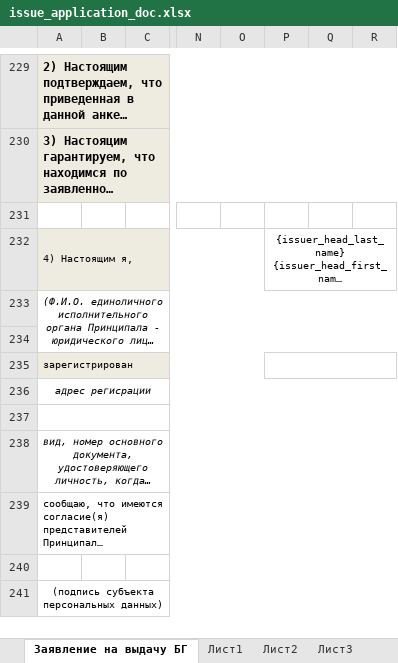
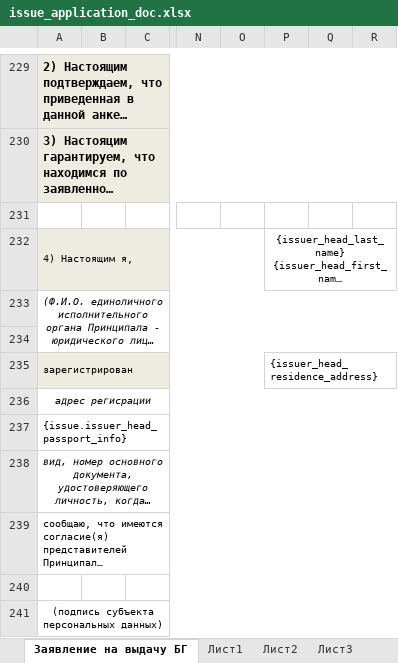
Before and after one commit to access-denied-404/vue-django, an Excel workbook: marer/templates/documents/issue_application_doc.xlsx, sheet Заявление на выдачу БГ, drawn as a sheet; only a part is shown, gaps mark what is left out; long unchanged cells end in …; values as stored, in another font and other column widths than the file's, no borders; charts and pictures and conditional formats not drawn; the diff covers the shown part only; the diff names each change by its address in the sheet, - before the commit and + after, or states it on an @@ line.

Commit message:
added issue related fields as requested with forms and migration

```diff
--- a/marer/templates/documents/issue_application_doc.xlsx (sheet Заявление на выдачу БГ)
+++ b/marer/templates/documents/issue_application_doc.xlsx (sheet Заявление на выдачу БГ)
-P235: (empty)
+P235: {issuer_head_residence_address}
-A237: (empty)
+A237: {issue.issuer_head_passport_info}
```
Also changed, not shown: 29 edited cells and merged cells elsewhere in this sheet, sheet Лист3, sheet Лист1, hidden cells, 9 other files.
